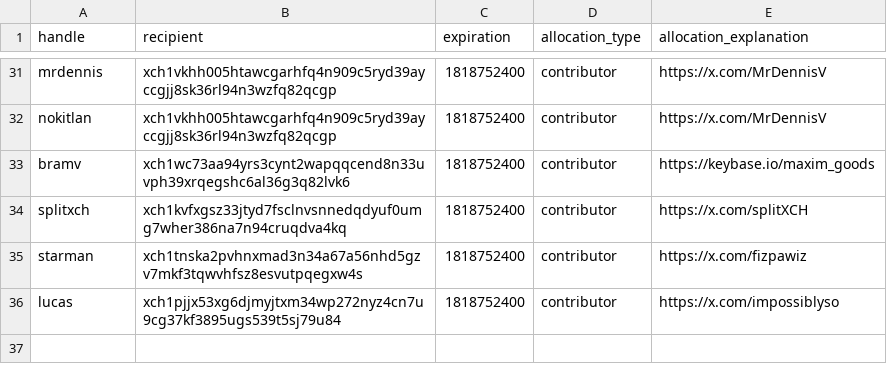
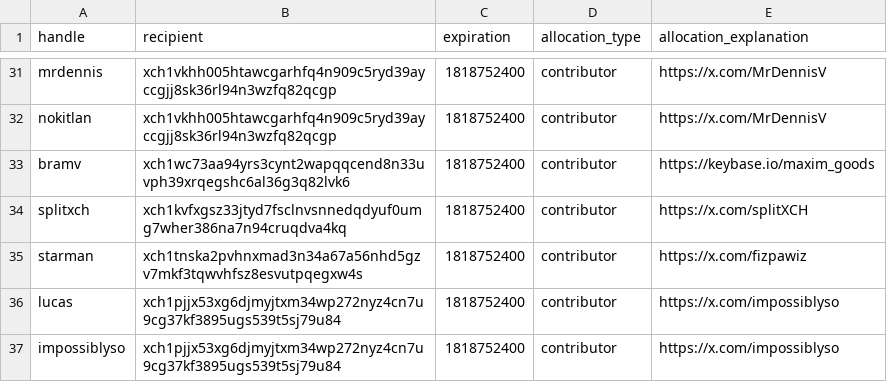
Before and after one commit to Yakuhito/nfts, a CSV file: contributor-premine.csv, drawn as a sheet; only a part is shown, gaps mark what is left out; the diff names each change by its address in the sheet, - before the commit and + after, or states it on an @@ line.

```diff
--- a/contributor-premine.csv
+++ b/contributor-premine.csv
+row 37: impossiblyso | xch1pjjx53xg6djmyjtxm34wp272nyz4cn7u9cg37kf3895ugs539t5sj79u84 | 1818752400 | contributor | https://x.com/impossiblyso
```
Also changed, not shown: premine.csv.
